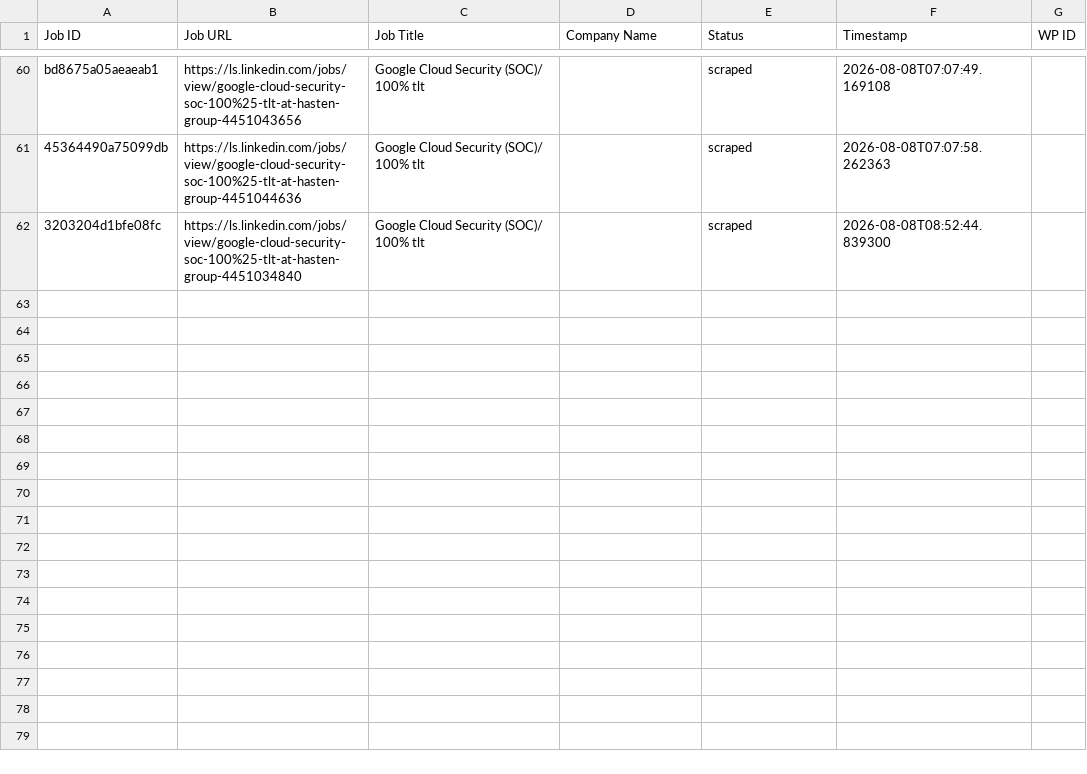
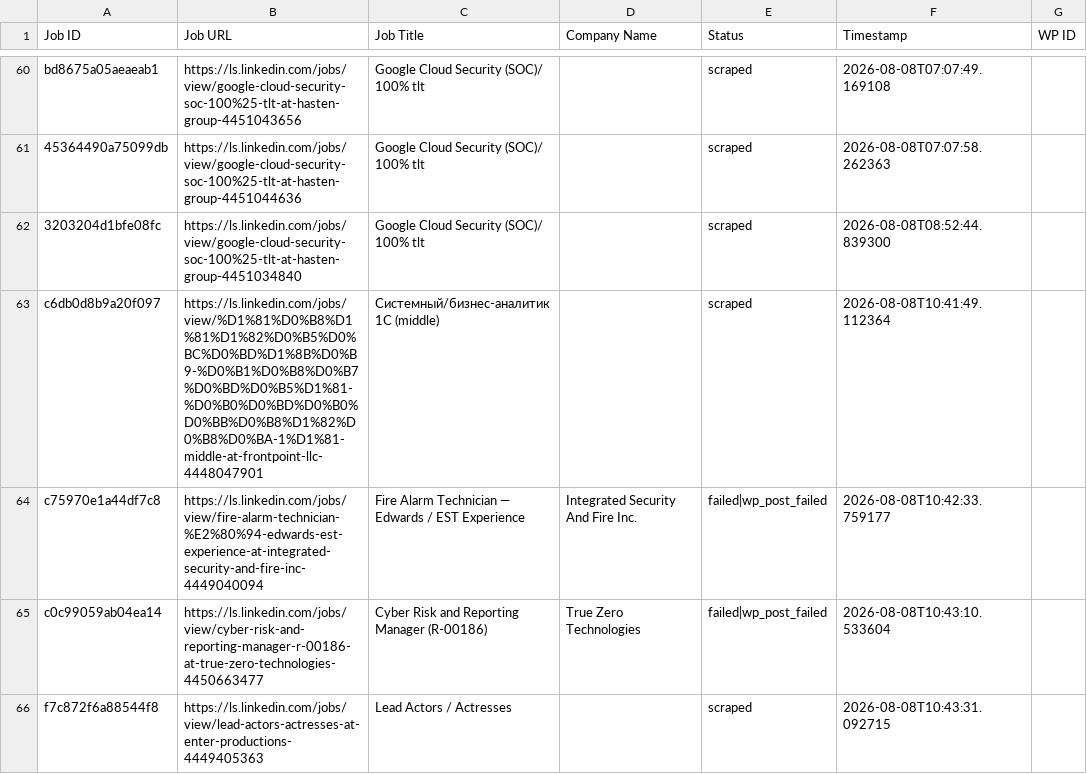
Before and after one commit to innovationinc2000/ls, a CSV file: processed_jobs.csv, drawn as a sheet; only a part is shown, gaps mark what is left out; the diff names each change by its address in the sheet, - before the commit and + after, or states it on an @@ line.

```diff
--- a/processed_jobs.csv
+++ b/processed_jobs.csv
+row 63: c6db0d8b9a20f097 | https://ls.linkedin.com/jobs/view/%D1%81%D0%B8%D1%81%D1%82%D0%B5%D0%BC%D0%BD%D1%8B%D0%B9-%D0%B1%D0%B8%D0%B7%D0%BD%D0%B5%D1%81-%D0%B0%D0%BD%D0%B0%D0%BB%D0%B8%D1%82%D0%B8%D0%BA-1%D1%81-middle-at-frontpoint-llc-4448047901 | Системный/бизнес-аналитик 1С (middle) |  | scraped | 2026-08-08T10:41:49.112364
+row 64: c75970e1a44df7c8 | https://ls.linkedin.com/jobs/view/fire-alarm-technician-%E2%80%94-edwards-est-experience-at-integrated-security-and-fire-inc-4449040094 | Fire Alarm Technician — Edwards / EST Experience | Integrated Security And Fire Inc. | failed|wp_post_failed | 2026-08-08T10:42:33.759177
+row 65: c0c99059ab04ea14 | https://ls.linkedin.com/jobs/view/cyber-risk-and-reporting-manager-r-00186-at-true-zero-technologies-4450663477 | Cyber Risk and Reporting Manager (R-00186) | True Zero Technologies | failed|wp_post_failed | 2026-08-08T10:43:10.533604
+row 66: f7c872f6a88544f8 | https://ls.linkedin.com/jobs/view/lead-actors-actresses-at-enter-productions-4449405363 | Lead Actors / Actresses |  | scraped | 2026-08-08T10:43:31.092715
```
